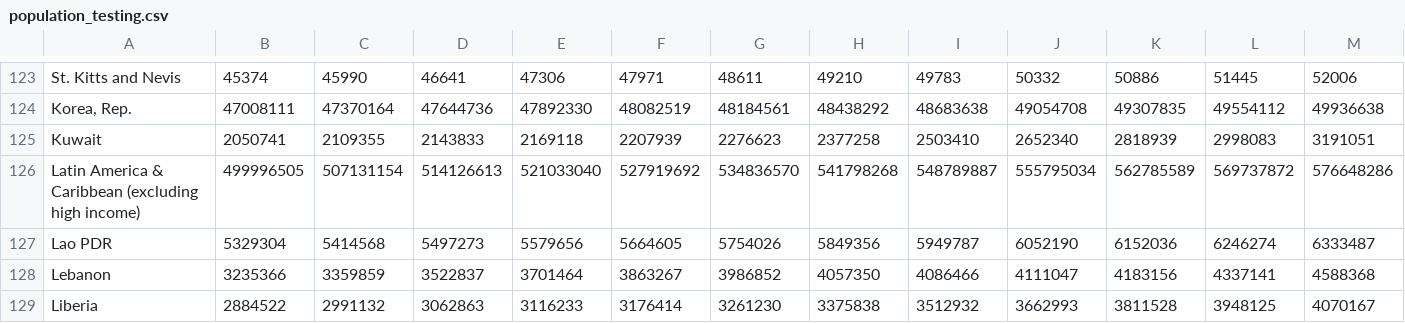
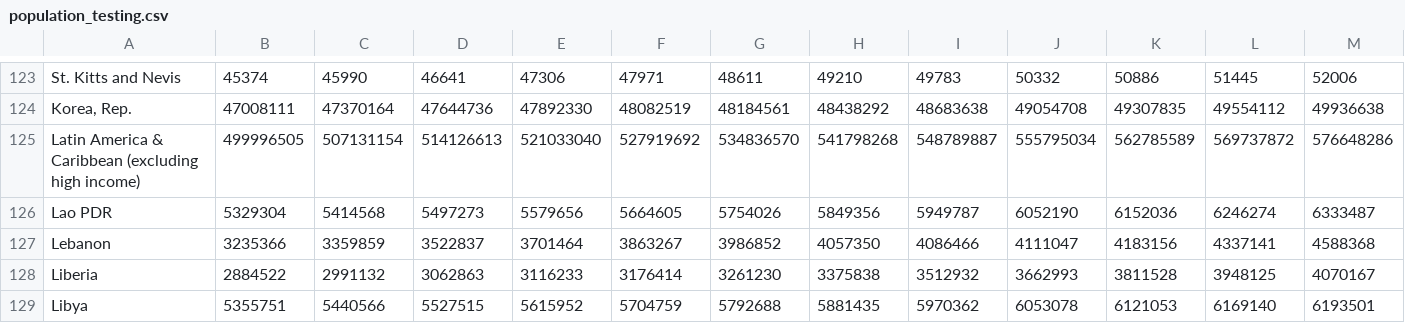
Before and after one commit to CourseReps/ECEN689-Fall2018, a CSV file: Challenges/3Files/population_testing.csv, drawn as a sheet; only a part is shown, gaps mark what is left out; the shorter side is filled out with more unchanged rows; rows hold the shown columns only; the diff names each change by its address in the sheet, - before the commit and + after, or states it on an @@ line.

```diff
--- a/Challenges/3Files/population_testing.csv
+++ b/Challenges/3Files/population_testing.csv
-row 125: Kuwait | 2050741 | 2109355 | 2143833 | 2169118 | 2207939 | 2276623 | 2377258 | 2503410 | 2652340 | 2818939 | 2998083 | 3191051
```
Also changed, not shown: Challenges/3Files/population_training.csv.
